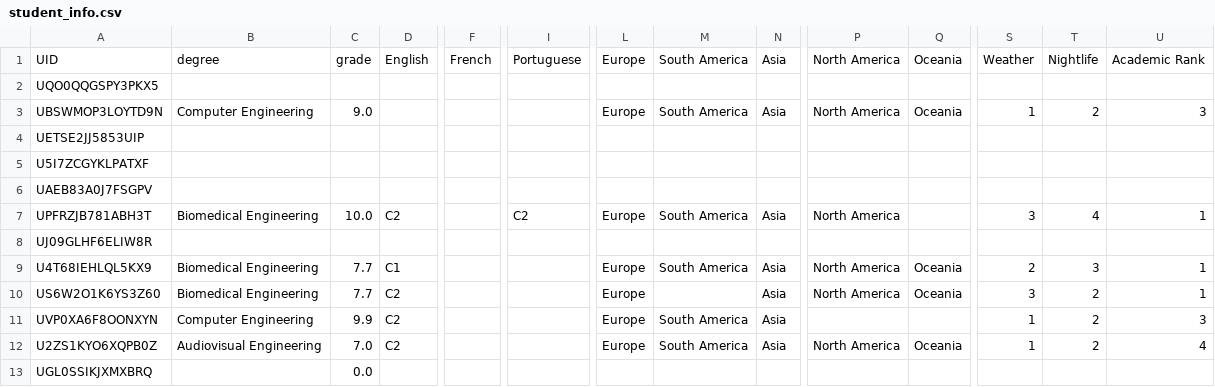
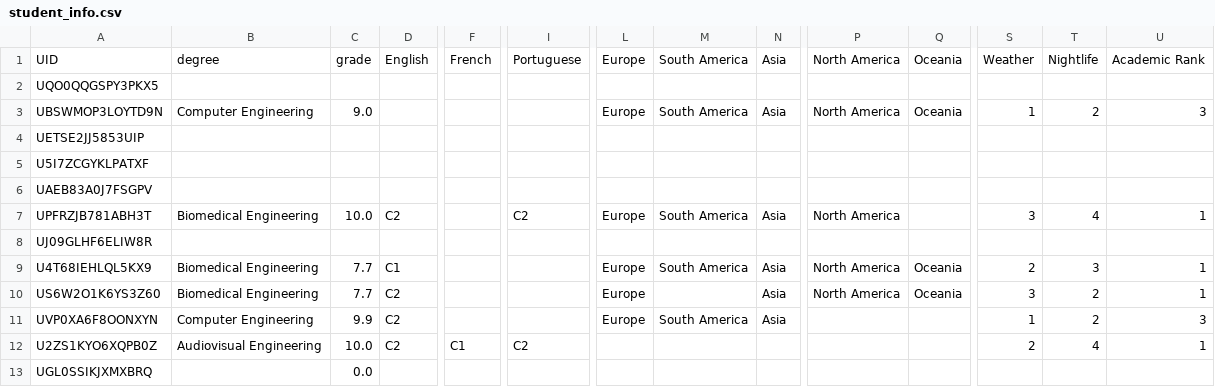
Before and after one commit to marcserranos/TCB-mobility-project, a CSV file: data/student_info.csv, drawn as a sheet; only a part is shown, gaps mark what is left out; the diff names each change by its address in the sheet, - before the commit and + after, or states it on an @@ line.

```diff
--- a/data/student_info.csv
+++ b/data/student_info.csv
-C12: 7.0
+C12: 10.0
-F12: (empty)
+F12: C1
-I12: (empty)
+I12: C2
-L12: Europe
+L12: (empty)
-M12: South America
+M12: (empty)
-N12: Asia
+N12: (empty)
-P12: North America
+P12: (empty)
-Q12: Oceania
+Q12: (empty)
-S12: 1
+S12: 2
-T12: 2
+T12: 4
-U12: 4
+U12: 1
```
Also changed, not shown: data/entries.csv.
